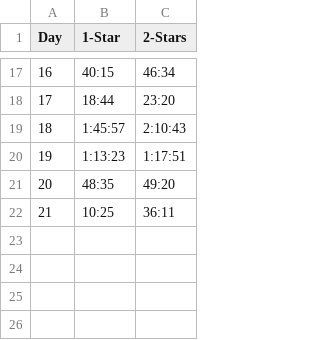
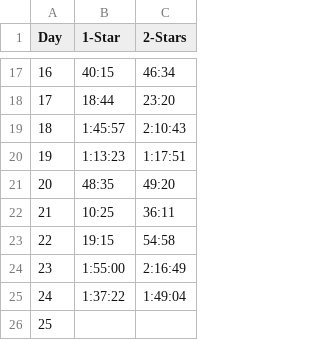
Before and after one commit to nothingbout/aoc2021, a CSV file: times.csv, drawn as a sheet; only a part is shown, gaps mark what is left out; the diff names each change by its address in the sheet, - before the commit and + after, or states it on an @@ line.

```diff
--- a/times.csv
+++ b/times.csv
+row 23: 22 | 19:15 | 54:58
+row 24: 23 | 1:55:00 | 2:16:49
+row 25: 24 | 1:37:22 | 1:49:04
+row 26: 25
```
Also changed, not shown: 13 other files.
